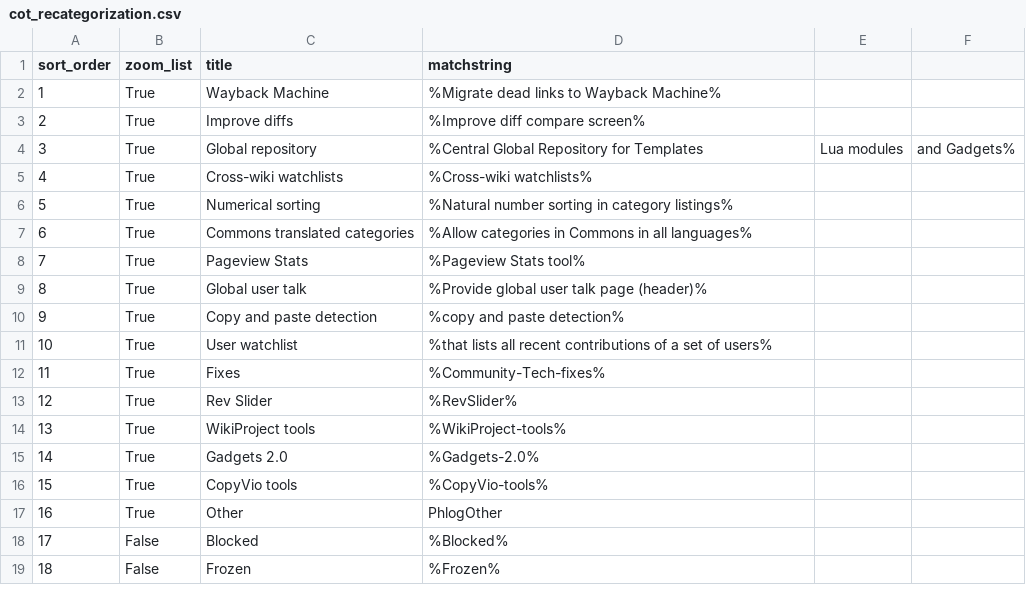
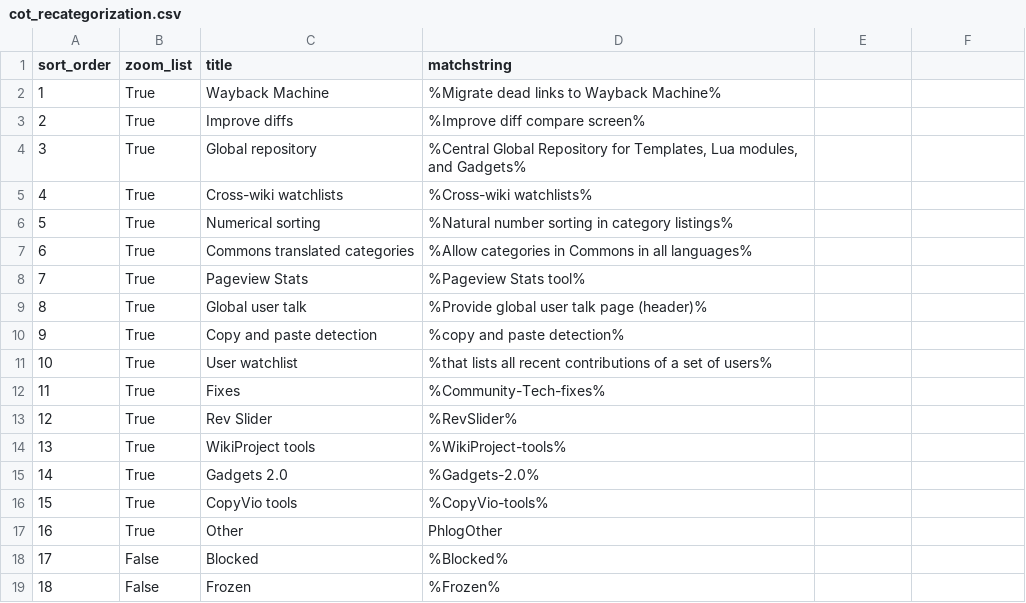
Before and after one commit to wikimedia/phlogiston, a CSV file: cot_recategorization.csv, drawn as a sheet.

Commit message:
Update cot_recategorization.csv
still fixing CSV

```diff
--- a/cot_recategorization.csv
+++ b/cot_recategorization.csv
@@ -3,3 +3,3 @@ sort_order,zoom_list,title,matchstring
 2,True,Improve diffs,%Improve diff compare screen%
-3,True,Global repository,%Central Global Repository for Templates, Lua modules, and Gadgets%
+3,True,Global repository,"%Central Global Repository for Templates, Lua modules, and Gadgets%"
 4,True,Cross-wiki watchlists,%Cross-wiki watchlists%
```
